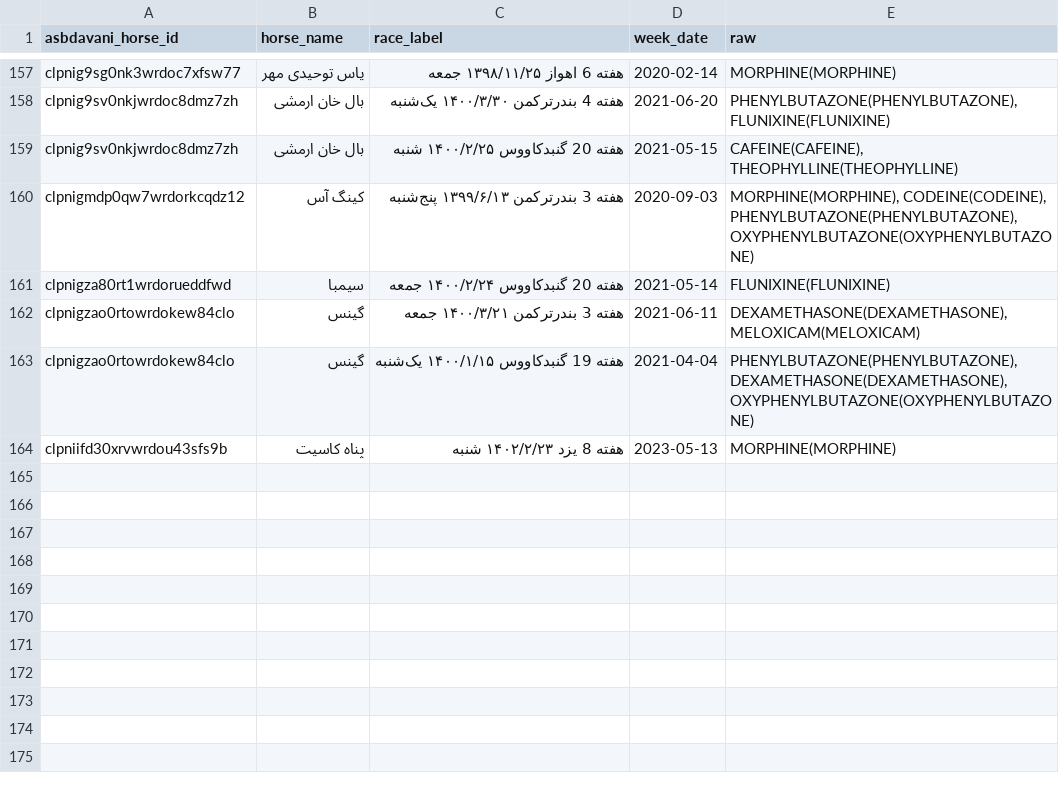
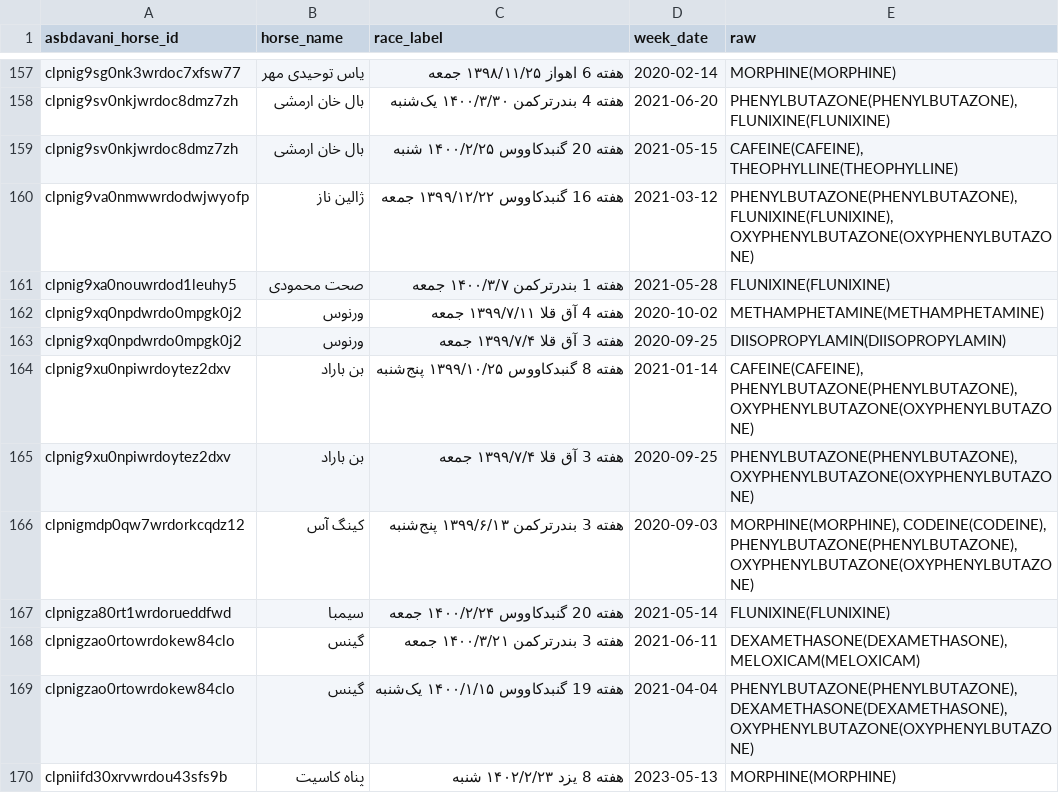
Before and after one commit to RogerAirs11/basalt-data-vault, a CSV file: scrape-2026-11-25/out/new_doping.csv, drawn as a sheet; only a part is shown, gaps mark what is left out; the diff names each change by its address in the sheet, - before the commit and + after, or states it on an @@ line.

Commit message:
parsed new_doping.csv (935 pages)

```diff
--- a/scrape-2026-11-25/out/new_doping.csv
+++ b/scrape-2026-11-25/out/new_doping.csv
+row 160: clpnig9va0nmwwrdodwjwyofp | ژالین ناز | هفته 16 گنبدکاووس ۱۳۹۹/۱۲/۲۲ جمعه | 2021-03-12 | PHENYLBUTAZONE(PHENYLBUTAZONE), FLUNIXINE(FLUNIXINE), OXYPHENYLBUTAZONE(OXYPHENYLBUTAZONE)
+row 161: clpnig9xa0nouwrdod1leuhy5 | صحت محمودی | هفته 1 بندرترکمن ۱۴۰۰/۳/۷ جمعه | 2021-05-28 | FLUNIXINE(FLUNIXINE)
+row 162: clpnig9xq0npdwrdo0mpgk0j2 | ورنوس | هفته 4 آق‌ قلا ۱۳۹۹/۷/۱۱ جمعه | 2020-10-02 | METHAMPHETAMINE(METHAMPHETAMINE)
+row 163: clpnig9xq0npdwrdo0mpgk0j2 | ورنوس | هفته 3 آق‌ قلا ۱۳۹۹/۷/۴ جمعه | 2020-09-25 | DIISOPROPYLAMIN(DIISOPROPYLAMIN)
+row 164: clpnig9xu0npiwrdoytez2dxv | بن باراد | هفته 8 گنبدکاووس ۱۳۹۹/۱۰/۲۵ پنج‌شنبه | 2021-01-14 | CAFEINE(CAFEINE), PHENYLBUTAZONE(PHENYLBUTAZONE), OXYPHENYLBUTAZONE(OXYPHENYLBUTAZONE)
+row 165: clpnig9xu0npiwrdoytez2dxv | بن باراد | هفته 3 آق‌ قلا ۱۳۹۹/۷/۴ جمعه | 2020-09-25 | PHENYLBUTAZONE(PHENYLBUTAZONE), OXYPHENYLBUTAZONE(OXYPHENYLBUTAZONE)
```
